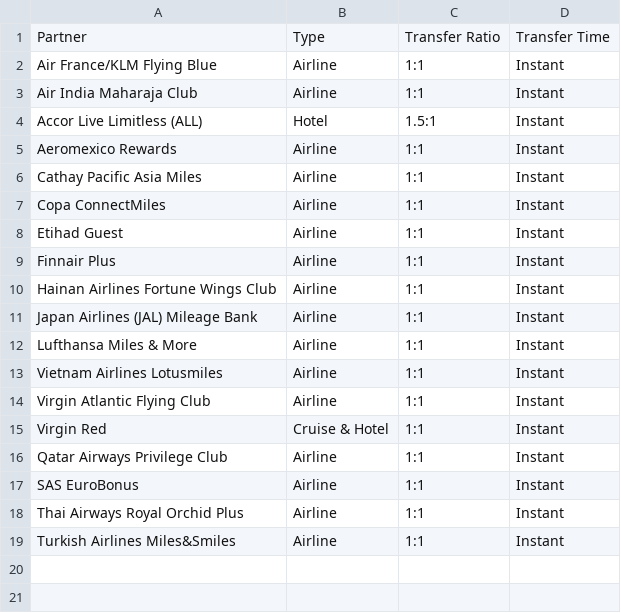
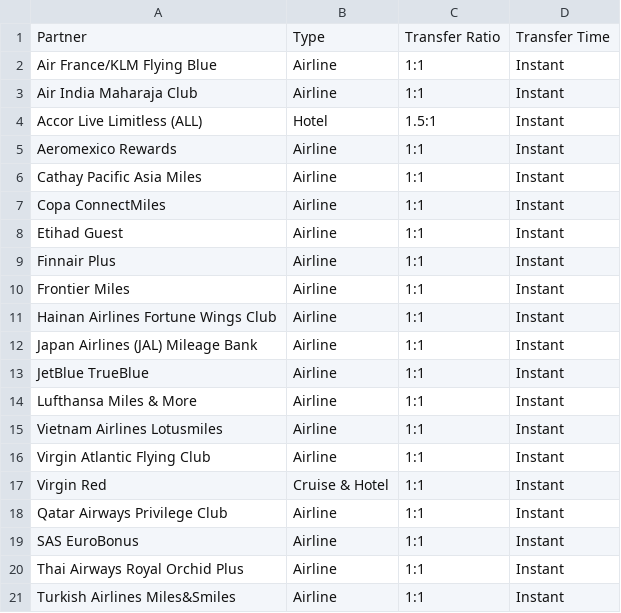
Before and after one commit to atmospyhere/bonuses, a CSV file: partners_wells_fargo_transfer_partners.csv, drawn as a sheet.

```diff
--- a/partners_wells_fargo_transfer_partners.csv
+++ b/partners_wells_fargo_transfer_partners.csv
@@ -9,4 +9,6 @@ Etihad Guest,Airline,1:1,Instant
 Finnair Plus,Airline,1:1,Instant
+Frontier Miles,Airline,1:1,Instant
 Hainan Airlines Fortune Wings Club,Airline,1:1,Instant
 Japan Airlines (JAL) Mileage Bank,Airline,1:1,Instant
+JetBlue TrueBlue,Airline,1:1,Instant
 Lufthansa Miles & More,Airline,1:1,Instant
```
